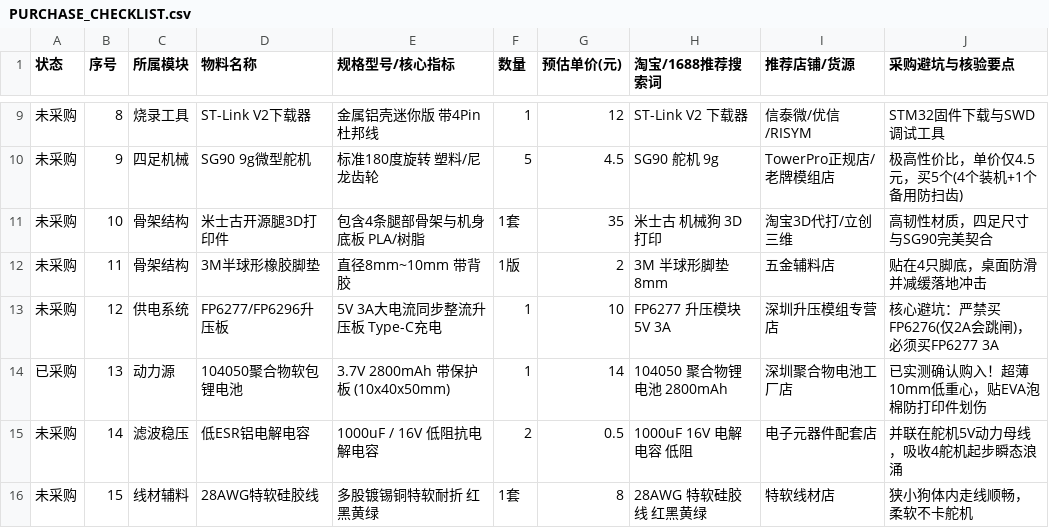
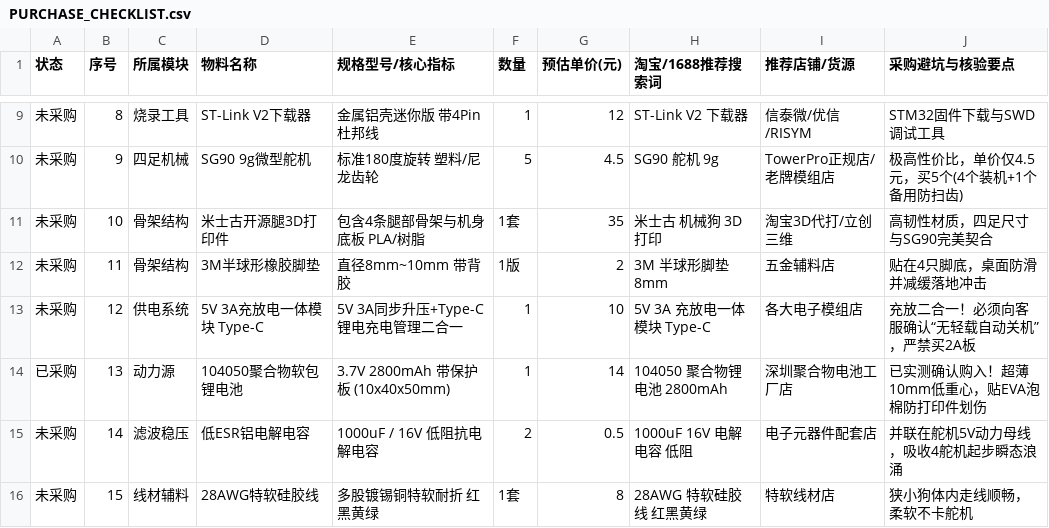
Before and after one commit to lllaaa999/-, a CSV file: docs/hardware/PURCHASE_CHECKLIST.csv, drawn as a sheet; only a part is shown, gaps mark what is left out.

Commit message:
docs: 将供电模块统一调整为5V 3A充放电一体模块(Type-C接口)，集成锂电充电与同步升压

```diff
--- a/docs/hardware/PURCHASE_CHECKLIST.csv
+++ b/docs/hardware/PURCHASE_CHECKLIST.csv
@@ -12,3 +12,3 @@
 未采购,11,骨架结构,3M半球形橡胶脚垫,直径8mm~10mm 带背胶,1版,2,3M 半球形脚垫 8mm,五金辅料店,贴在4只脚底，桌面防滑并减缓落地冲击
-未采购,12,供电系统,FP6277/FP6296升压板,5V 3A大电流同步整流升压板 Type-C充电,1,10,FP6277 升压模块 5V 3A,深圳升压模组专营店,核心避坑：严禁买FP6276(仅2A会跳闸)，必须买FP6277 3A
+未采购,12,供电系统,5V 3A充放电一体模块 Type-C,5V 3A同步升压+Type-C锂电充电管理二合一,1,10,5V 3A 充放电一体模块 Type-C,各大电子模组店,充放二合一！必须向客服确认“无轻载自动关机”，严禁买2A板
 已采购,13,动力源,104050聚合物软包锂电池,3.7V 2800mAh 带保护板 (10x40x50mm),1,14,104050 聚合物锂电池 2800mAh,深圳聚合物电池工厂店,已实测确认购入！超薄10mm低重心，贴EVA泡棉防打印件划伤
```
Also changed, not shown: 5 other files.
